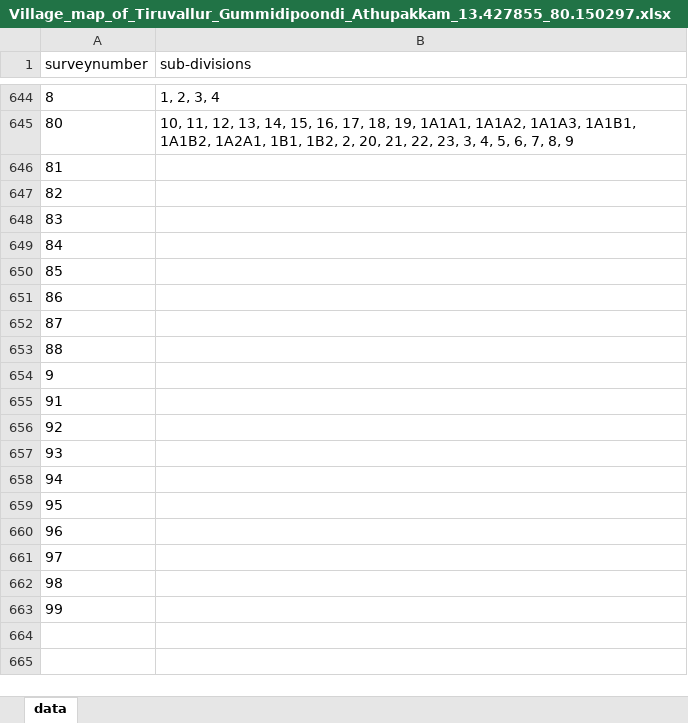
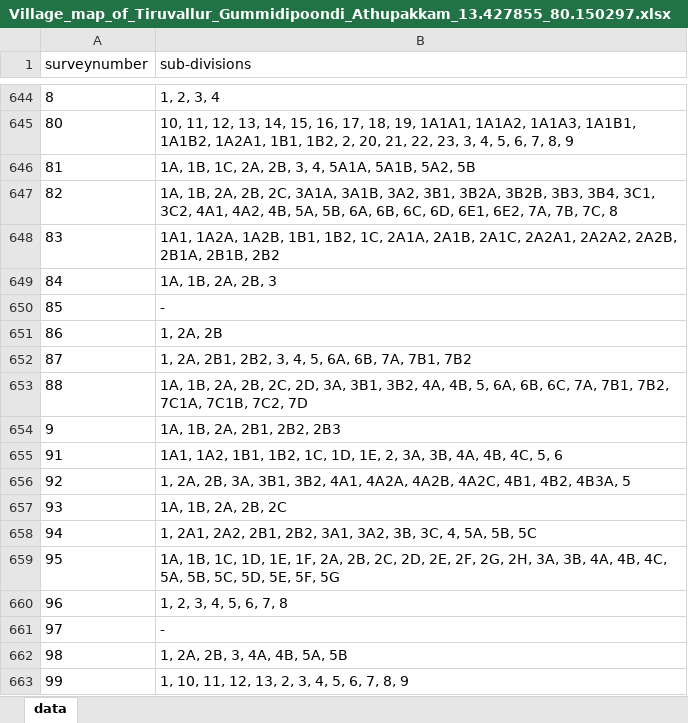
Before and after one commit to sivaramanRW/scraper-glv, an Excel workbook: out/Village_map_of_Tiruvallur_Gummidipoondi_Athupakkam_13.427855_80.150297.xlsx, sheet data, drawn as a sheet; only a part is shown, gaps mark what is left out; values as stored, in another font and other column widths than the file's, no borders; the diff names each change by its address in the sheet, - before the commit and + after, or states it on an @@ line.

```diff
--- a/out/Village_map_of_Tiruvallur_Gummidipoondi_Athupakkam_13.427855_80.150297.xlsx (sheet data)
+++ b/out/Village_map_of_Tiruvallur_Gummidipoondi_Athupakkam_13.427855_80.150297.xlsx (sheet data)
-B646 (sub-divisions): (empty)
+B646 (sub-divisions): 1A, 1B, 1C, 2A, 2B, 3, 4, 5A1A, 5A1B, 5A2, 5B
-B647 (sub-divisions): (empty)
+B647 (sub-divisions): 1A, 1B, 2A, 2B, 2C, 3A1A, 3A1B, 3A2, 3B1, 3B2A, 3B2B, 3B3, 3B4, 3C1, 3C2, 4A1, 4A2, 4B, 5A, 5B, 6A, 6B, 6C, 6D, 6E1, 6E2, 7A, 7B, 7C, 8
-B648 (sub-divisions): (empty)
+B648 (sub-divisions): 1A1, 1A2A, 1A2B, 1B1, 1B2, 1C, 2A1A, 2A1B, 2A1C, 2A2A1, 2A2A2, 2A2B, 2B1A, 2B1B, 2B2
-B649 (sub-divisions): (empty)
+B649 (sub-divisions): 1A, 1B, 2A, 2B, 3
-B650 (sub-divisions): (empty)
+B650 (sub-divisions): -
-B651 (sub-divisions): (empty)
+B651 (sub-divisions): 1, 2A, 2B
-B652 (sub-divisions): (empty)
+B652 (sub-divisions): 1, 2A, 2B1, 2B2, 3, 4, 5, 6A, 6B, 7A, 7B1, 7B2
-B653 (sub-divisions): (empty)
+B653 (sub-divisions): 1A, 1B, 2A, 2B, 2C, 2D, 3A, 3B1, 3B2, 4A, 4B, 5, 6A, 6B, 6C, 7A, 7B1, 7B2, 7C1A, 7C1B, 7C2, 7D
-B654 (sub-divisions): (empty)
+B654 (sub-divisions): 1A, 1B, 2A, 2B1, 2B2, 2B3
-B655 (sub-divisions): (empty)
+B655 (sub-divisions): 1A1, 1A2, 1B1, 1B2, 1C, 1D, 1E, 2, 3A, 3B, 4A, 4B, 4C, 5, 6
-B656 (sub-divisions): (empty)
+B656 (sub-divisions): 1, 2A, 2B, 3A, 3B1, 3B2, 4A1, 4A2A, 4A2B, 4A2C, 4B1, 4B2, 4B3A, 5
-B657 (sub-divisions): (empty)
+B657 (sub-divisions): 1A, 1B, 2A, 2B, 2C
-B658 (sub-divisions): (empty)
+B658 (sub-divisions): 1, 2A1, 2A2, 2B1, 2B2, 3A1, 3A2, 3B, 3C, 4, 5A, 5B, 5C
-B659 (sub-divisions): (empty)
+B659 (sub-divisions): 1A, 1B, 1C, 1D, 1E, 1F, 2A, 2B, 2C, 2D, 2E, 2F, 2G, 2H, 3A, 3B, 4A, 4B, 4C, 5A, 5B, 5C, 5D, 5E, 5F, 5G
-B660 (sub-divisions): (empty)
+B660 (sub-divisions): 1, 2, 3, 4, 5, 6, 7, 8
-B661 (sub-divisions): (empty)
+B661 (sub-divisions): -
-B662 (sub-divisions): (empty)
+B662 (sub-divisions): 1, 2A, 2B, 3, 4A, 4B, 5A, 5B
-B663 (sub-divisions): (empty)
+B663 (sub-divisions): 1, 10, 11, 12, 13, 2, 3, 4, 5, 6, 7, 8, 9
```
Also changed, not shown: out/Village_map_of_Tiruvallur_Gummidipoondi_Nelvoy_13.327703_80.034254.xlsx, out/Village_map_of_Tiruvallur_Gummidipoondi_Pethikuppam_13.433004_80.120213.xlsx, 5 other files.
